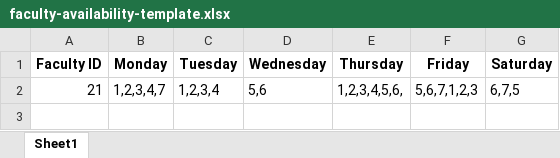
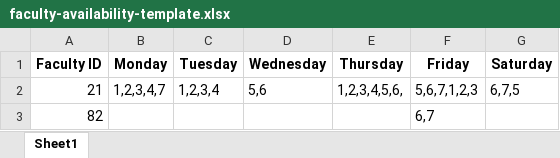
Before and after one commit to Rajashekarreddy111/Time_Table_, an Excel workbook: TIME TABLE SAMPLE DATA/INPUTS/faculty-availability-template.xlsx, sheet Sheet1, drawn as a sheet; values as stored, in another font and other column widths than the file's, no borders; the diff names each change by its address in the sheet, - before the commit and + after, or states it on an @@ line.

```diff
--- a/TIME TABLE SAMPLE DATA/INPUTS/faculty-availability-template.xlsx (sheet Sheet1)
+++ b/TIME TABLE SAMPLE DATA/INPUTS/faculty-availability-template.xlsx (sheet Sheet1)
+row 3: 82 |  |  |  |  | 6,7
```
Also changed, not shown: TIME TABLE SAMPLE DATA/INPUTS/LAB.xlsx, TIME TABLE SAMPLE DATA/INPUTS/UPDATED TIMETABLE TOTAL.xlsx, 14 other files.
